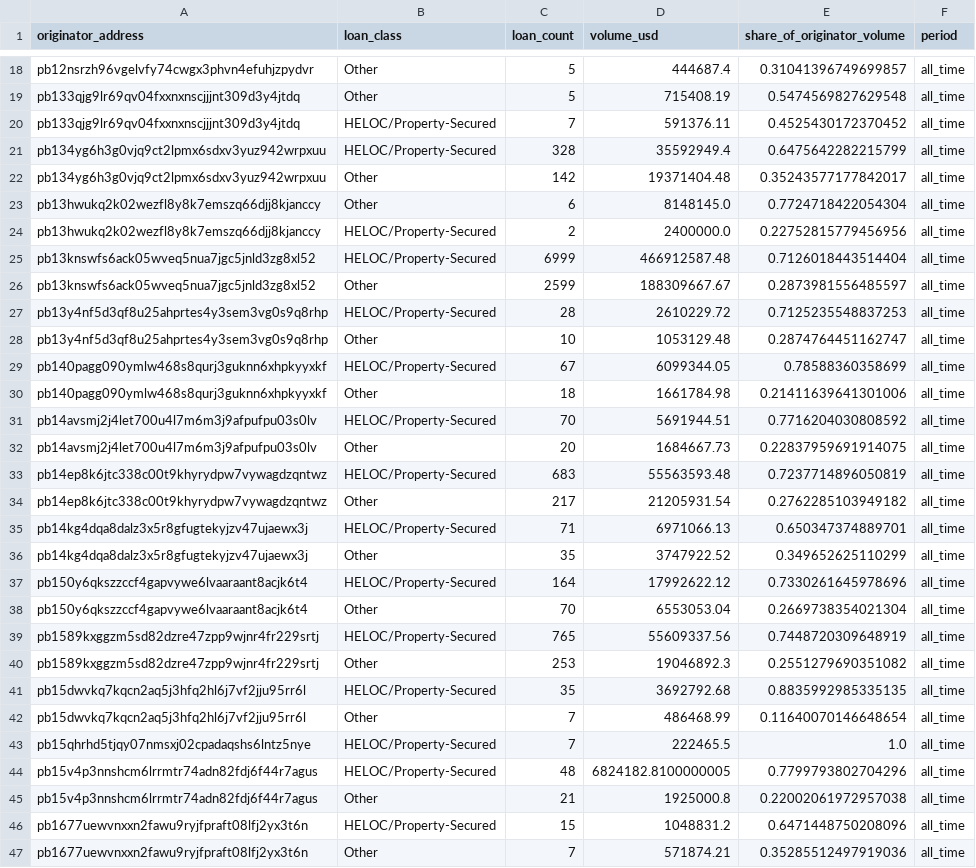
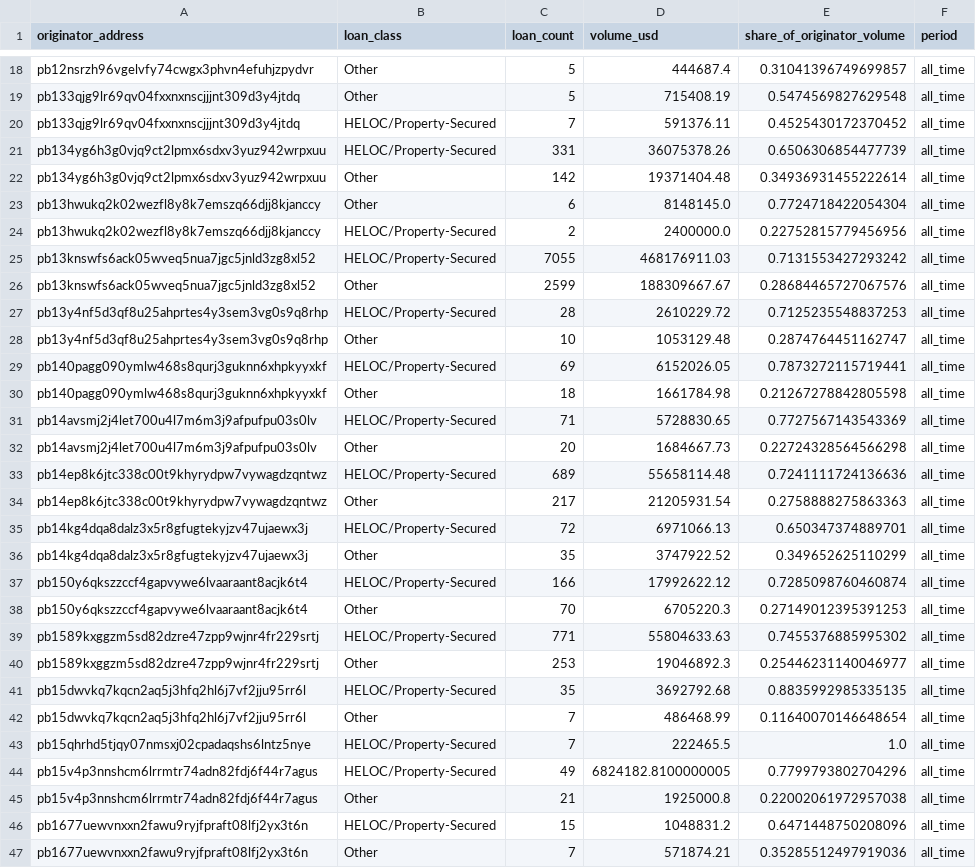
Before and after one commit to iehuanchong/Provenance-Scraper, a CSV file: exports/originator_mix_all_time.csv, drawn as a sheet; only a part is shown, gaps mark what is left out; the diff covers the shown part only.

```diff
--- a/exports/originator_mix_all_time.csv
+++ b/exports/originator_mix_all_time.csv
@@ -20,22 +20,22 @@ pb133qjg9lr69qv04fxxnxnscjjjnt309d3y4jtdq,Other,5,715408.19,0.5474569827629548,a
 pb133qjg9lr69qv04fxxnxnscjjjnt309d3y4jtdq,HELOC/Property-Secured,7,591376.11,0.4525430172370452,all_time
-pb134yg6h3g0vjq9ct2lpmx6sdxv3yuz942wrpxuu,HELOC/Property-Secured,328,35592949.4,0.6475642282215799,all_time
-pb134yg6h3g0vjq9ct2lpmx6sdxv3yuz942wrpxuu,Other,142,19371404.48,0.35243577177842017,all_time
+pb134yg6h3g0vjq9ct2lpmx6sdxv3yuz942wrpxuu,HELOC/Property-Secured,331,36075378.26,0.6506306854477739,all_time
+pb134yg6h3g0vjq9ct2lpmx6sdxv3yuz942wrpxuu,Other,142,19371404.48,0.34936931455222614,all_time
 pb13hwukq2k02wezfl8y8k7emszq66djj8kjanccy,Other,6,8148145.0,0.7724718422054304,all_time
 pb13hwukq2k02wezfl8y8k7emszq66djj8kjanccy,HELOC/Property-Secured,2,2400000.0,0.22752815779456956,all_time
-pb13knswfs6ack05wveq5nua7jgc5jnld3zg8xl52,HELOC/Property-Secured,6999,466912587.48,0.7126018443514404,all_time
-pb13knswfs6ack05wveq5nua7jgc5jnld3zg8xl52,Other,2599,188309667.67,0.2873981556485597,all_time
+pb13knswfs6ack05wveq5nua7jgc5jnld3zg8xl52,HELOC/Property-Secured,7055,468176911.03,0.7131553427293242,all_time
+pb13knswfs6ack05wveq5nua7jgc5jnld3zg8xl52,Other,2599,188309667.67,0.28684465727067576,all_time
 pb13y4nf5d3qf8u25ahprtes4y3sem3vg0s9q8rhp,HELOC/Property-Secured,28,2610229.72,0.7125235548837253,all_time
 pb13y4nf5d3qf8u25ahprtes4y3sem3vg0s9q8rhp,Other,10,1053129.48,0.2874764451162747,all_time
-pb140pagg090ymlw468s8qurj3guknn6xhpkyyxkf,HELOC/Property-Secured,67,6099344.05,0.78588360358699,all_time
-pb140pagg090ymlw468s8qurj3guknn6xhpkyyxkf,Other,18,1661784.98,0.21411639641301006,all_time
-pb14avsmj2j4let700u4l7m6m3j9afpufpu03s0lv,HELOC/Property-Secured,70,5691944.51,0.7716204030808592,all_time
-pb14avsmj2j4let700u4l7m6m3j9afpufpu03s0lv,Other,20,1684667.73,0.22837959691914075,all_time
-pb14ep8k6jtc338c00t9khyrydpw7vywagdzqntwz,HELOC/Property-Secured,683,55563593.48,0.7237714896050819,all_time
-pb14ep8k6jtc338c00t9khyrydpw7vywagdzqntwz,Other,217,21205931.54,0.2762285103949182,all_time
-pb14kg4dqa8dalz3x5r8gfugtekyjzv47ujaewx3j,HELOC/Property-Secured,71,6971066.13,0.650347374889701,all_time
+pb140pagg090ymlw468s8qurj3guknn6xhpkyyxkf,HELOC/Property-Secured,69,6152026.05,0.7873272115719441,all_time
+pb140pagg090ymlw468s8qurj3guknn6xhpkyyxkf,Other,18,1661784.98,0.21267278842805598,all_time
+pb14avsmj2j4let700u4l7m6m3j9afpufpu03s0lv,HELOC/Property-Secured,71,5728830.65,0.7727567143543369,all_time
+pb14avsmj2j4let700u4l7m6m3j9afpufpu03s0lv,Other,20,1684667.73,0.22724328564566298,all_time
+pb14ep8k6jtc338c00t9khyrydpw7vywagdzqntwz,HELOC/Property-Secured,689,55658114.48,0.7241111724136636,all_time
+pb14ep8k6jtc338c00t9khyrydpw7vywagdzqntwz,Other,217,21205931.54,0.2758888275863363,all_time
+pb14kg4dqa8dalz3x5r8gfugtekyjzv47ujaewx3j,HELOC/Property-Secured,72,6971066.13,0.650347374889701,all_time
 pb14kg4dqa8dalz3x5r8gfugtekyjzv47ujaewx3j,Other,35,3747922.52,0.349652625110299,all_time
-pb150y6qkszzccf4gapvywe6lvaaraant8acjk6t4,HELOC/Property-Secured,164,17992622.12,0.7330261645978696,all_time
-pb150y6qkszzccf4gapvywe6lvaaraant8acjk6t4,Other,70,6553053.04,0.2669738354021304,all_time
-pb1589kxggzm5sd82dzre47zpp9wjnr4fr229srtj,HELOC/Property-Secured,765,55609337.56,0.7448720309648919,all_time
-pb1589kxggzm5sd82dzre47zpp9wjnr4fr229srtj,Other,253,19046892.3,0.2551279690351082,all_time
+pb150y6qkszzccf4gapvywe6lvaaraant8acjk6t4,HELOC/Property-Secured,166,17992622.12,0.7285098760460874,all_time
+pb150y6qkszzccf4gapvywe6lvaaraant8acjk6t4,Other,70,6705220.3,0.27149012395391253,all_time
+pb1589kxggzm5sd82dzre47zpp9wjnr4fr229srtj,HELOC/Property-Secured,771,55804633.63,0.7455376885995302,all_time
+pb1589kxggzm5sd82dzre47zpp9wjnr4fr229srtj,Other,253,19046892.3,0.25446231140046977,all_time
 pb15dwvkq7kqcn2aq5j3hfq2hl6j7vf2jju95rr6l,HELOC/Property-Secured,35,3692792.68,0.8835992985335135,all_time
@@ -43,3 +43,3 @@ pb15dwvkq7kqcn2aq5j3hfq2hl6j7vf2jju95rr6l,Other,7,486468.99,0.11640070146648654,
 pb15qhrhd5tjqy07nmsxj02cpadaqshs6lntz5nye,HELOC/Property-Secured,7,222465.5,1.0,all_time
-pb15v4p3nnshcm6lrrmtr74adn82fdj6f44r7agus,HELOC/Property-Secured,48,6824182.8100000005,0.7799793802704296,all_time
+pb15v4p3nnshcm6lrrmtr74adn82fdj6f44r7agus,HELOC/Property-Secured,49,6824182.8100000005,0.7799793802704296,all_time
 pb15v4p3nnshcm6lrrmtr74adn82fdj6f44r7agus,Other,21,1925000.8,0.22002061972957038,all_time
```
Also changed, not shown: 105 edited cells elsewhere in this file, exports/concentration_monthly.csv, exports/funding_channels.csv, 5 other files.
